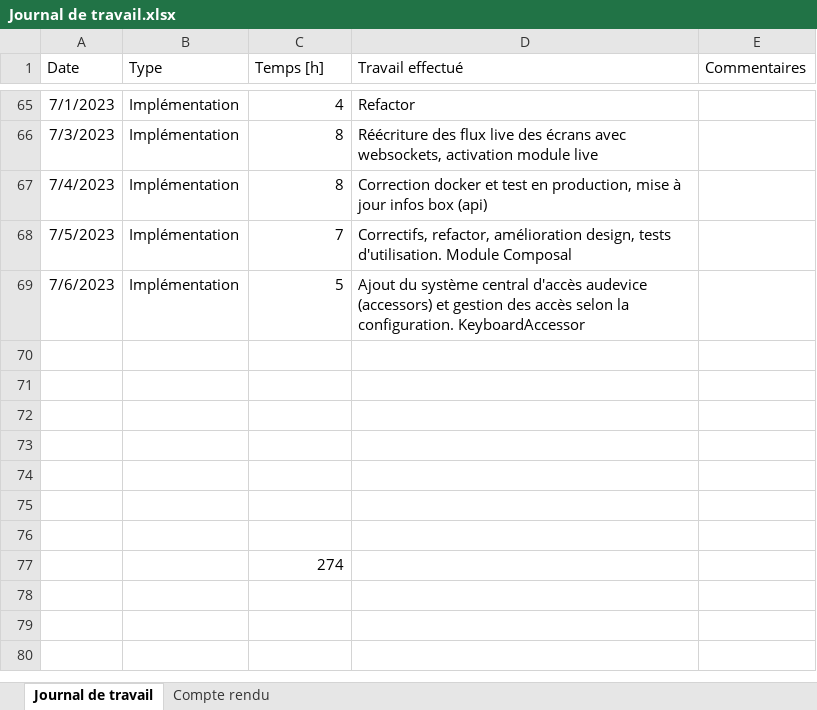
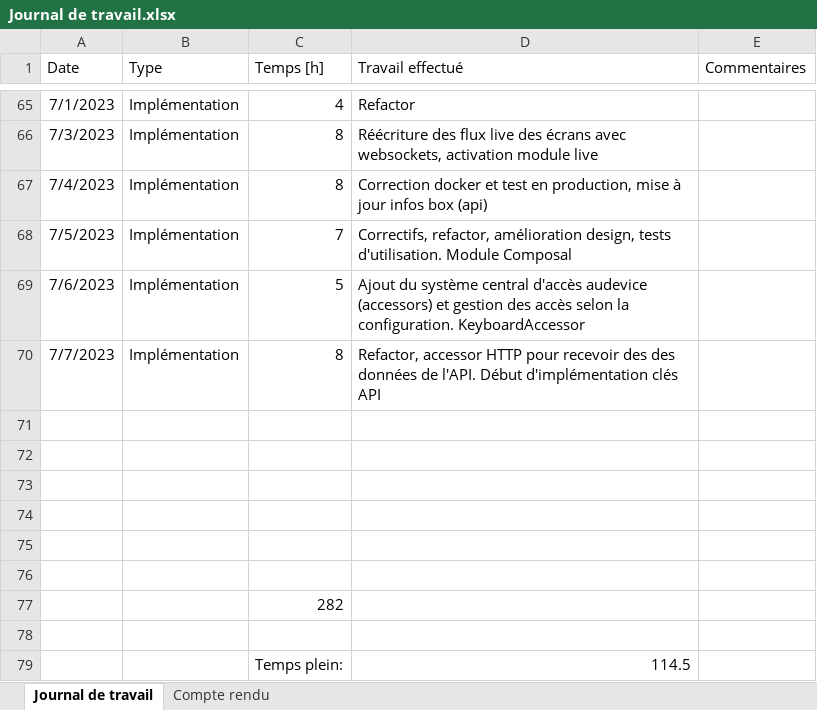
Before and after one commit to nicrausaz/tb-modularapp, an Excel workbook: docs/Journal de travail.xlsx, sheet Journal de travail, drawn as a sheet; only a part is shown, gaps mark what is left out; values as stored, in another font and other column widths than the file's, no borders; table styles not drawn; removed rows and columns are numbered as before the commit, all else as after; the diff names each change by its address in the sheet, - before the commit and + after, or states it on an @@ line.

```diff
--- a/docs/Journal de travail.xlsx (sheet Journal de travail)
+++ b/docs/Journal de travail.xlsx (sheet Journal de travail)
+row 70: 7/7/2023 | Implémentation | 8 | Refactor, accessor HTTP pour recevoir des des données de l'API. Début d'implémentation clés API
+row 77:  |  | 282
-row 77:  |  | 274
+row 79:  |  | Temps plein: | 114.5
```
Also changed, not shown: 30 other files.
